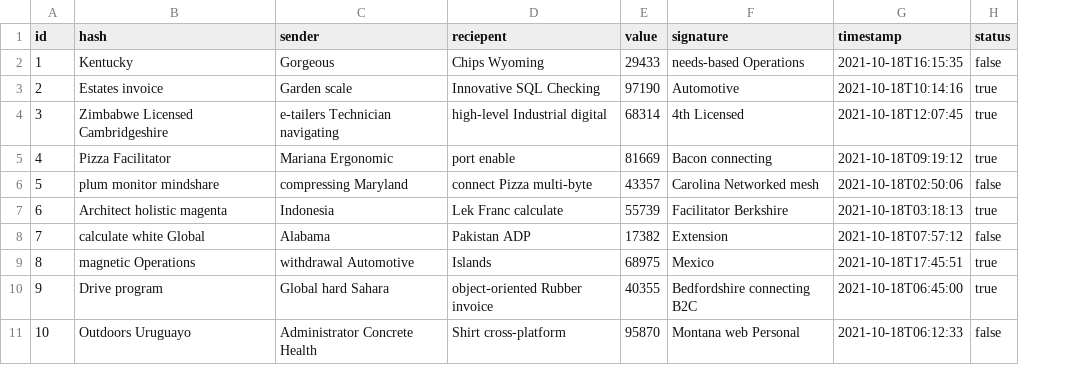
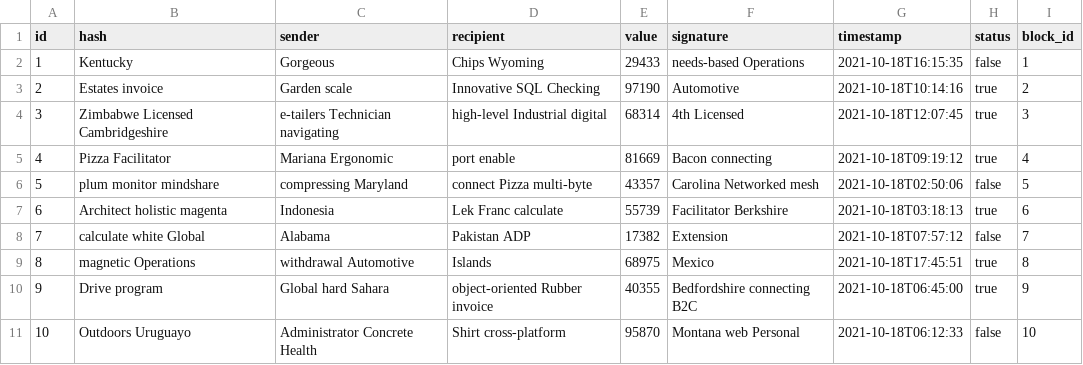
Before and after one commit to dndufufu/FCFChain, a CSV file: src/main/resources/config/liquibase/fake-data/transaction.csv, drawn as a sheet; the diff names each change by its address in the sheet, - before the commit and + after, or states it on an @@ line.

```diff
--- a/src/main/resources/config/liquibase/fake-data/transaction.csv
+++ b/src/main/resources/config/liquibase/fake-data/transaction.csv
+column I (block_id), rows 2-11: 1 | 2 | 3 | 4 | 5 | 6 | 7 | 8 | 9 | 10
-D1: reciepent
+D1: recipient
```
Also changed, not shown: 36 other files.
